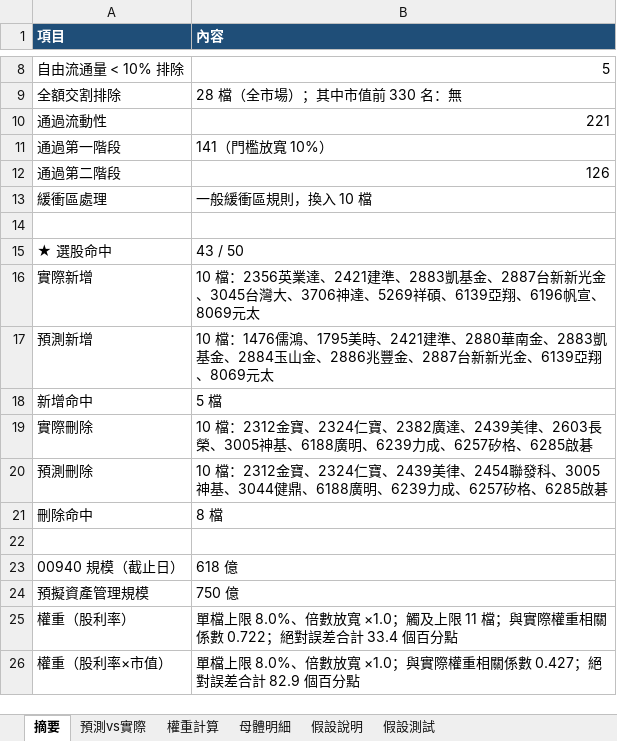
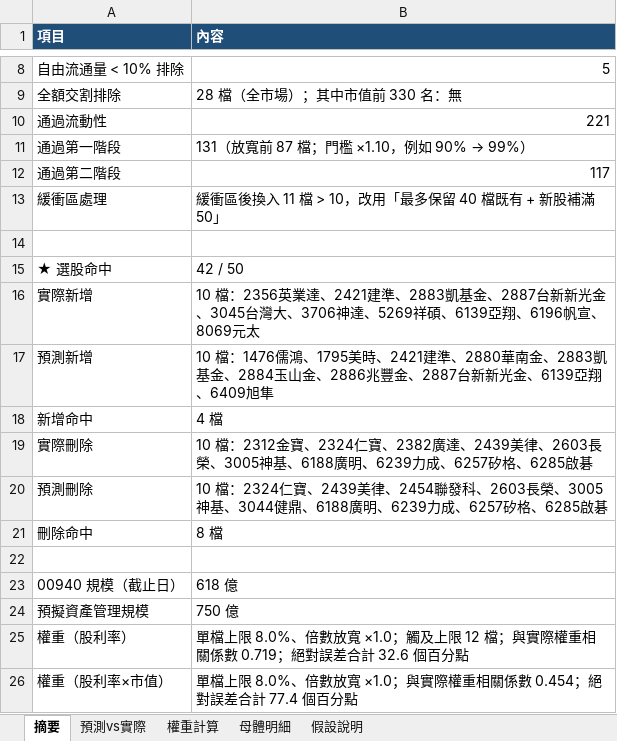
Before and after one commit to kevin92827/stock_track, an Excel workbook: predict_data/00940_預測_2026-04-30.xlsx, sheet 摘要, drawn as a sheet; only a part is shown, gaps mark what is left out; values as stored, in another font and other column widths than the file's, no borders; the diff names each change by its address in the sheet, - before the commit and + after, or states it on an @@ line.

```diff
--- a/predict_data/00940_預測_2026-04-30.xlsx (sheet 摘要)
+++ b/predict_data/00940_預測_2026-04-30.xlsx (sheet 摘要)
-sheet tab: 假設測試
@@ B11 (內容): 141（門檻放寬 10%） → 131（放寬前 87 檔；門檻 ×1.10，例如 90% → 99%） @@
-B12 (內容): 126
+B12 (內容): 117
-B13 (內容): 一般緩衝區規則，換入 10 檔
+B13 (內容): 緩衝區後換入 11 檔 > 10，改用「最多保留 40 檔既有 + 新股補滿 50」
-B15 (內容): 43 / 50
+B15 (內容): 42 / 50
-B17 (內容): …6139亞翔、8069元太
+B17 (內容): …6139亞翔、6409旭隼
-B18 (內容): 5 檔
+B18 (內容): 4 檔
-B20 (內容): 10 檔：2312金寶、2324仁寶、2439美律、2454聯發科、3005神基…
+B20 (內容): 10 檔：2324仁寶、2439美律、2454聯發科、2603長榮、3005神基…
-B25 (內容): …及上限 11 檔；與實際權重相關係數 0.722；絕對誤差合計 33.4 個百分點
+B25 (內容): …及上限 12 檔；與實際權重相關係數 0.719；絕對誤差合計 32.6 個百分點
-B26 (內容): …關係數 0.427；絕對誤差合計 82.9 個百分點
+B26 (內容): …關係數 0.454；絕對誤差合計 77.4 個百分點
```
Also changed, not shown: sheet 母體明細, sheet 預測vs實際, sheet 權重計算, sheet 假設說明, 11 other files.
